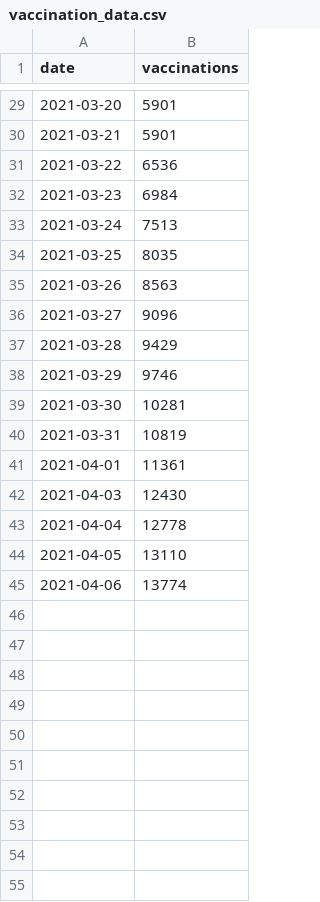
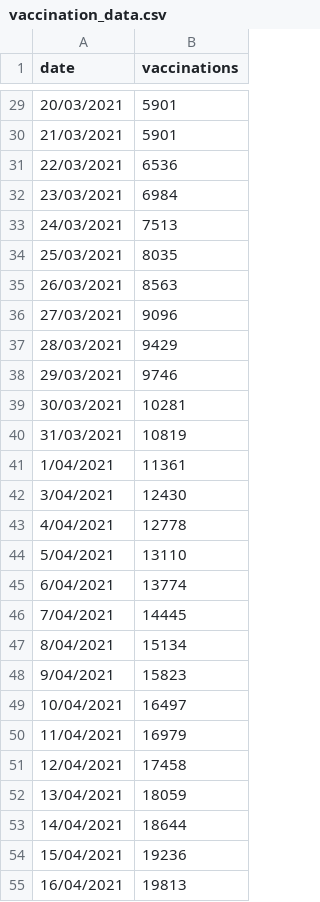
Before and after one commit to MarkusMannheim/vaccination-count, a CSV file: resources/vaccination_data.csv, drawn as a sheet; only a part is shown, gaps mark what is left out; the diff covers the shown part only.

```diff
--- a/resources/vaccination_data.csv
+++ b/resources/vaccination_data.csv
@@ -29,17 +29,27 @@ date,vaccinations
-2021-03-20,5901
-2021-03-21,5901
-2021-03-22,6536
-2021-03-23,6984
-2021-03-24,7513
-2021-03-25,8035
-2021-03-26,8563
-2021-03-27,9096
-2021-03-28,9429
-2021-03-29,9746
-2021-03-30,10281
-2021-03-31,10819
-2021-04-01,11361
-2021-04-03,12430
-2021-04-04,12778
-2021-04-05,13110
-2021-04-06,13774
+20/03/2021,5901
+21/03/2021,5901
+22/03/2021,6536
+23/03/2021,6984
+24/03/2021,7513
+25/03/2021,8035
+26/03/2021,8563
+27/03/2021,9096
+28/03/2021,9429
+29/03/2021,9746
+30/03/2021,10281
+31/03/2021,10819
+1/04/2021,11361
+3/04/2021,12430
+4/04/2021,12778
+5/04/2021,13110
+6/04/2021,13774
+7/04/2021,14445
+8/04/2021,15134
+9/04/2021,15823
+10/04/2021,16497
+11/04/2021,16979
+12/04/2021,17458
+13/04/2021,18059
+14/04/2021,18644
+15/04/2021,19236
+16/04/2021,19813
```
Also changed, not shown: 11 added rows and 27 edited cells elsewhere in this file.
